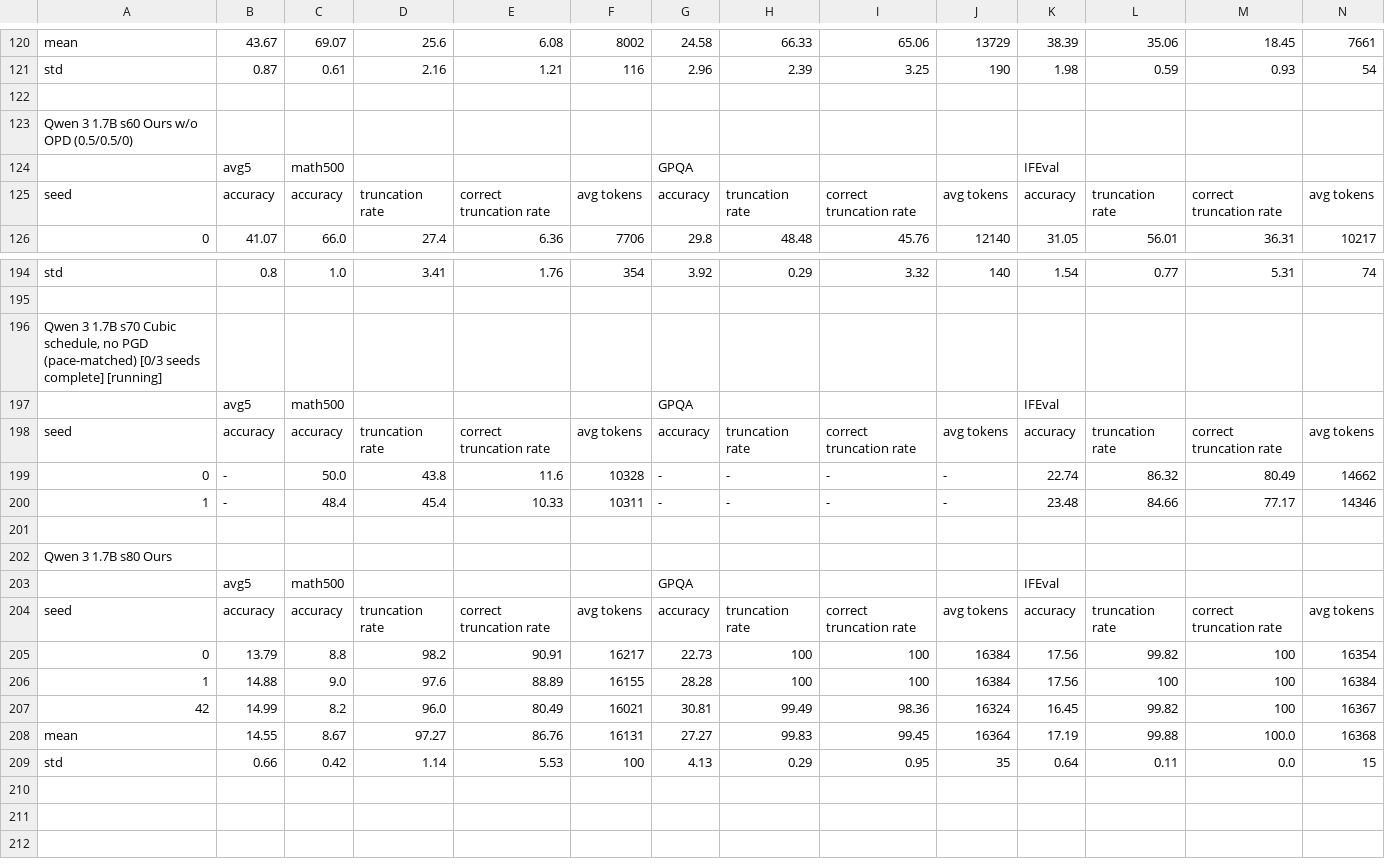
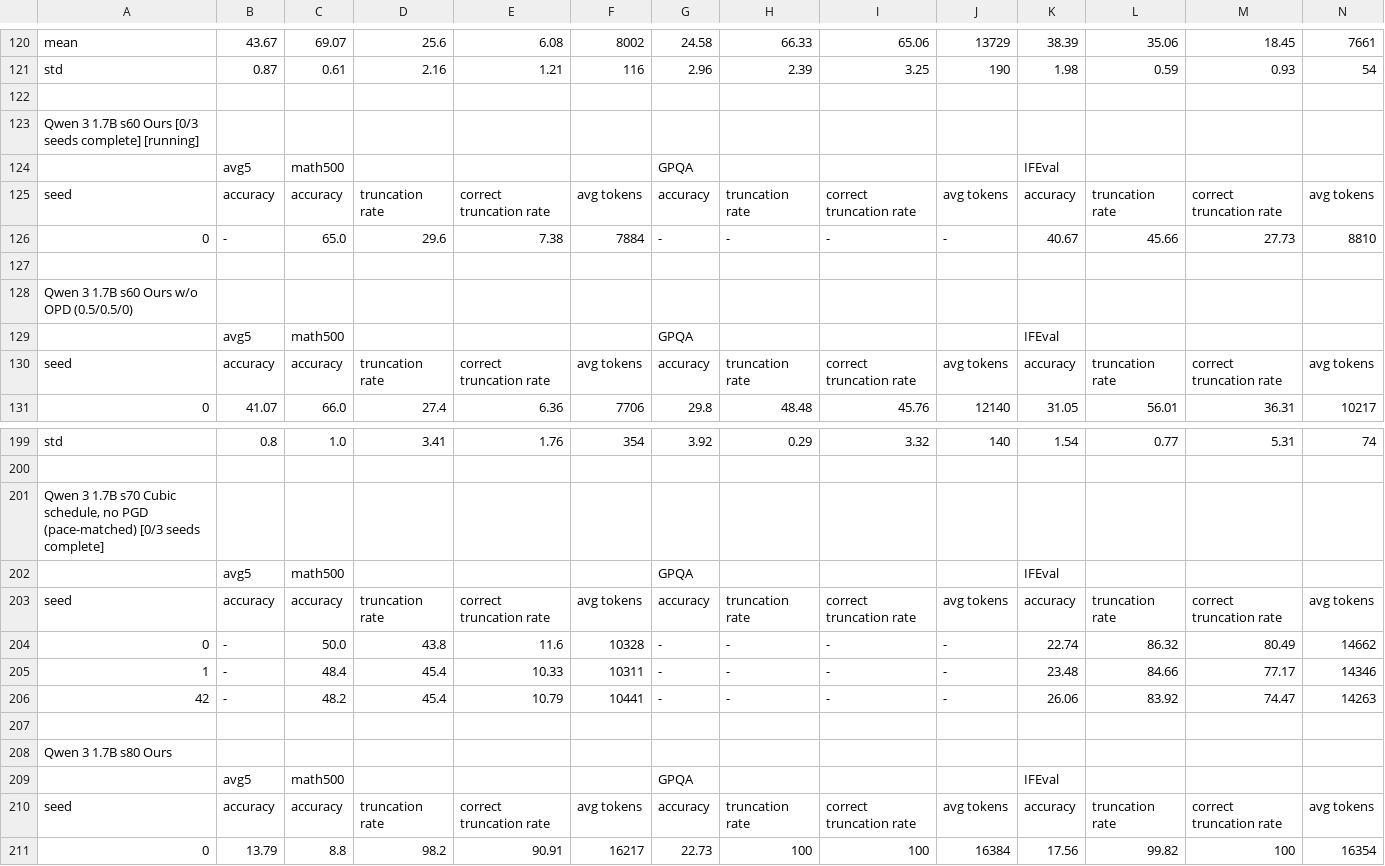
Before and after one commit to cosmos1030/onpolicyelsa_code, a TSV file: long_tsv_results/1.7b/long_results_1.7b.tsv, drawn as a sheet; only a part is shown, gaps mark what is left out; the shorter side is filled out with more unchanged rows; addresses are those after the commit; rows hold the shown columns only; the diff names each change by its address in the sheet, - before the commit and + after, or states it on an @@ line.

Commit message:
harvest: refreshed long/strict TSVs (2026-09-25 04:55:31)

```diff
--- a/long_tsv_results/1.7b/long_results_1.7b.tsv
+++ b/long_tsv_results/1.7b/long_results_1.7b.tsv
+row 123: Qwen 3 1.7B s60 Ours [0/3 seeds complete] [running]
+row 124:  | avg5 | math500 |  |  |  | GPQA |  |  |  | IFEval
+row 125: seed | accuracy | accuracy | truncation rate | correct truncation rate | avg tokens | accuracy | truncation rate | correct truncation rate | avg tokens | accuracy | truncation rate | correct truncation rate | avg tokens
+row 126: 0 | - | 65.0 | 29.6 | 7.38 | 7884 | - | - | - | - | 40.67 | 45.66 | 27.73 | 8810
+row 127: (empty)
-A201: …seeds complete] [running]
+A201: …seeds complete]
+row 206: 42 | - | 48.2 | 45.4 | 10.79 | 10441 | - | - | - | - | 26.06 | 83.92 | 74.47 | 14263
```
Also changed, not shown: long_tsv_results/4b/long_results_4b.tsv, long_tsv_results/8b/long_results_8b.tsv, 7 other files.
